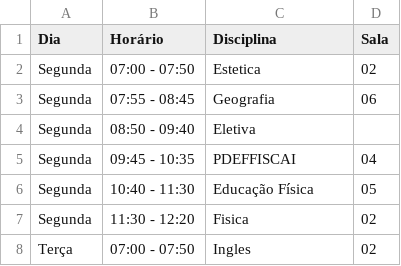
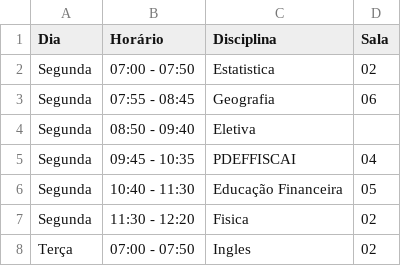
Before and after one commit to Cat1hh/RenataoAAtt, a CSV file: horarios/3M1.csv, drawn as a sheet; only a part is shown.

```diff
--- a/horarios/3M1.csv
+++ b/horarios/3M1.csv
@@ -1,3 +1,3 @@
 Dia,Horário,Disciplina,Sala
-Segunda,07:00 - 07:50,Estetica,02
+Segunda,07:00 - 07:50,Estatistica,02
 Segunda,07:55 - 08:45,Geografia,06
@@ -5,3 +5,3 @@ Segunda,08:50 - 09:40,Eletiva,
 Segunda,09:45 - 10:35,PDEFFISCAI,04
-Segunda,10:40 - 11:30, Educação Física,05
+Segunda,10:40 - 11:30, Educação Financeira,05
 Segunda,11:30 - 12:20,Fisica,02
```
Also changed, not shown: horarios/3M6.csv, 30 other files.
